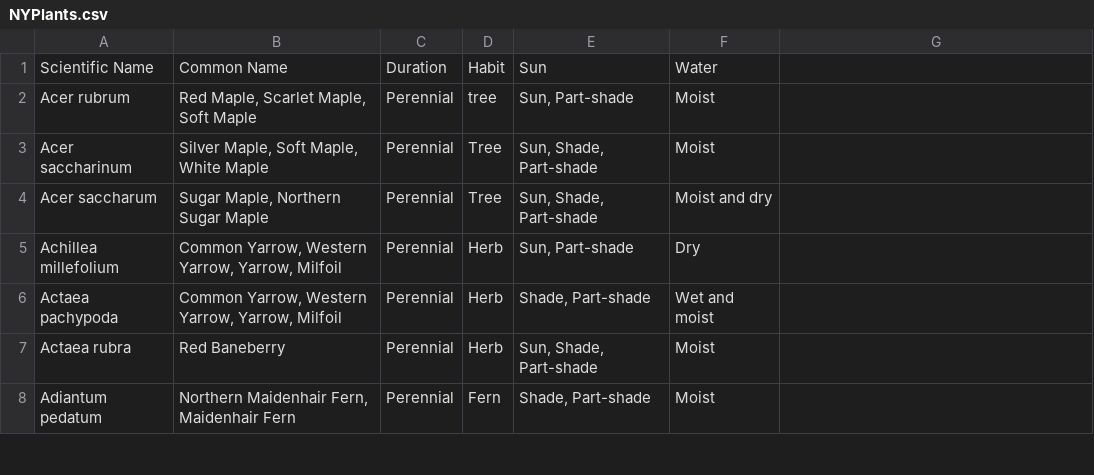
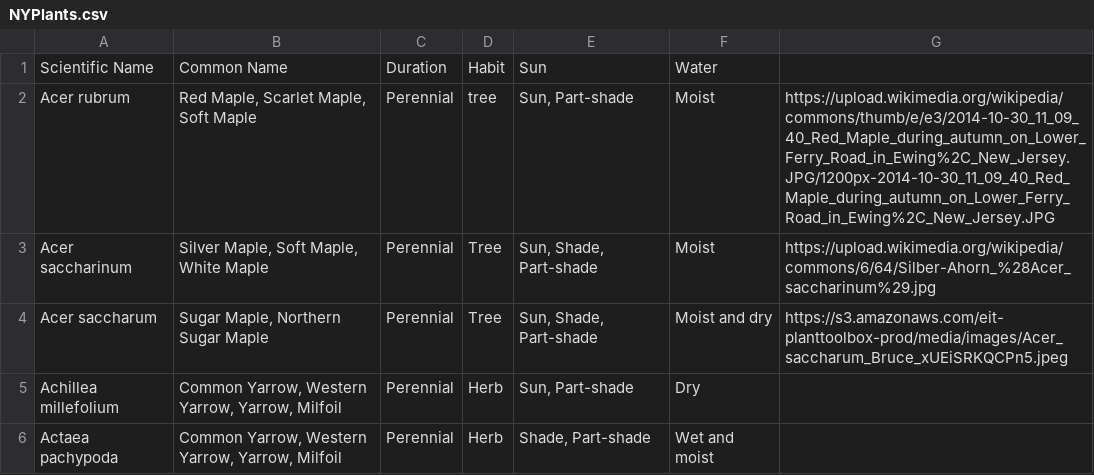
Before and after one commit to aer2221/Plantiful, a CSV file: NYPlants.csv, drawn as a sheet; only a part is shown; the shorter side is filled out with more unchanged rows.

Commit message:
Added images, changed names

```diff
--- a/NYPlants.csv
+++ b/NYPlants.csv
@@ -1,5 +1,5 @@
 Scientific Name,Common Name,Duration,Habit,Sun,Water
-Acer rubrum,"Red Maple, Scarlet Maple, Soft Maple",Perennial,tree,"Sun, Part-shade",Moist
-Acer saccharinum,"Silver Maple, Soft Maple, White Maple",Perennial,Tree,"Sun, Shade, Part-shade",Moist
-Acer saccharum,"Sugar Maple, Northern Sugar Maple",Perennial,Tree,"Sun, Shade, Part-shade",Moist and dry
+Acer rubrum,"Red Maple, Scarlet Maple, Soft Maple",Perennial,tree,"Sun, Part-shade",Moist, https://upload.wikimedia.org/wikipedia/commons/thumb/e/e3/2014-10-30_11_09_40_Red_Maple_during_autumn_on_Lower_Ferry_Road_in_Ewing%2C_New_Jersey.JPG/1200px-2014-10-30_11_09_40_Red_Maple_during_autumn_on_Lower_Ferry_Road_in_Ewing%2C_New_Jersey.JPG
+Acer saccharinum,"Silver Maple, Soft Maple, White Maple",Perennial,Tree,"Sun, Shade, Part-shade",Moist, https://upload.wikimedia.org/wikipedia/commons/6/64/Silber-Ahorn_%28Acer_saccharinum%29.jpg
+Acer saccharum,"Sugar Maple, Northern Sugar Maple",Perennial,Tree,"Sun, Shade, Part-shade",Moist and dry, https://s3.amazonaws.com/eit-planttoolbox-prod/media/images/Acer_saccharum_Bruce_xUEiSRKQCPn5.jpeg
 Achillea millefolium,"Common Yarrow, Western Yarrow, Yarrow, Milfoil",Perennial,Herb,"Sun, Part-shade",Dry
```
Also changed, not shown: 3 other files.
